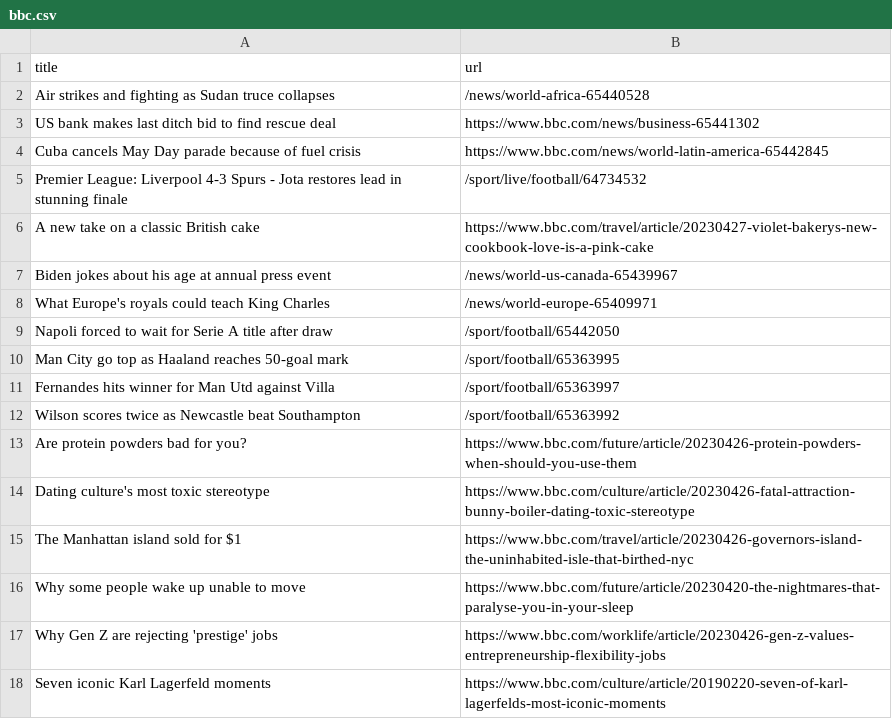
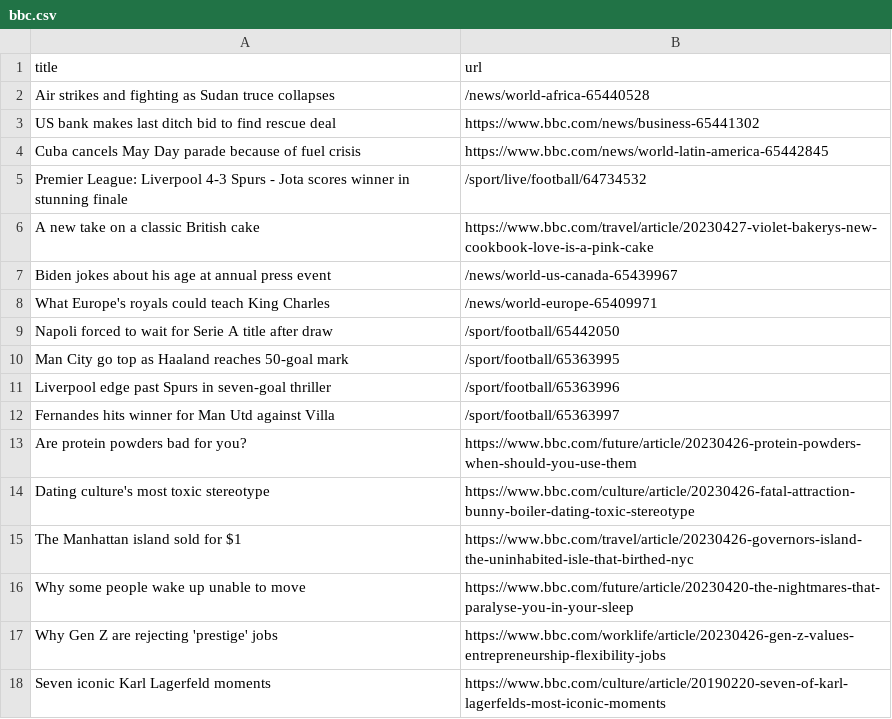
Before and after one commit to terril68/automatic-scraper, a CSV file: bbc.csv, drawn as a sheet; only a part is shown.

```diff
--- a/bbc.csv
+++ b/bbc.csv
@@ -4,3 +4,3 @@ US bank makes last ditch bid to find rescue deal,https://www.bbc.com/news/busine
 Cuba cancels May Day parade because of fuel crisis,https://www.bbc.com/news/world-latin-america-65442845
-Premier League: Liverpool 4-3 Spurs - Jota restores lead in stunning finale,/sport/live/football/64734532
+Premier League: Liverpool 4-3 Spurs - Jota scores winner in stunning finale,/sport/live/football/64734532
 A new take on a classic British cake,https://www.bbc.com/travel/article/20230427-violet-bakerys-new-cookbook-love-is-a-pink-cake
@@ -10,4 +10,4 @@ Napoli forced to wait for Serie A title after draw,/sport/football/65442050
 Man City go top as Haaland reaches 50-goal mark,/sport/football/65363995
+Liverpool edge past Spurs in seven-goal thriller,/sport/football/65363996
 Fernandes hits winner for Man Utd against Villa,/sport/football/65363997
-Wilson scores twice as Newcastle beat Southampton,/sport/football/65363992
 Are protein powders bad for you?,https://www.bbc.com/future/article/20230426-protein-powders-when-should-you-use-them
```
